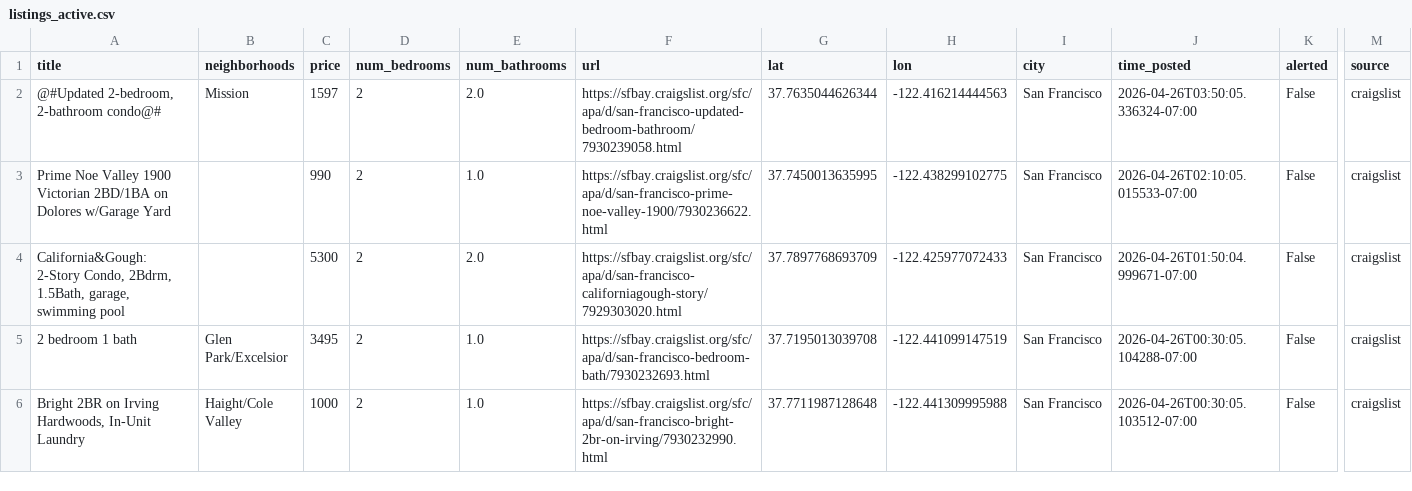
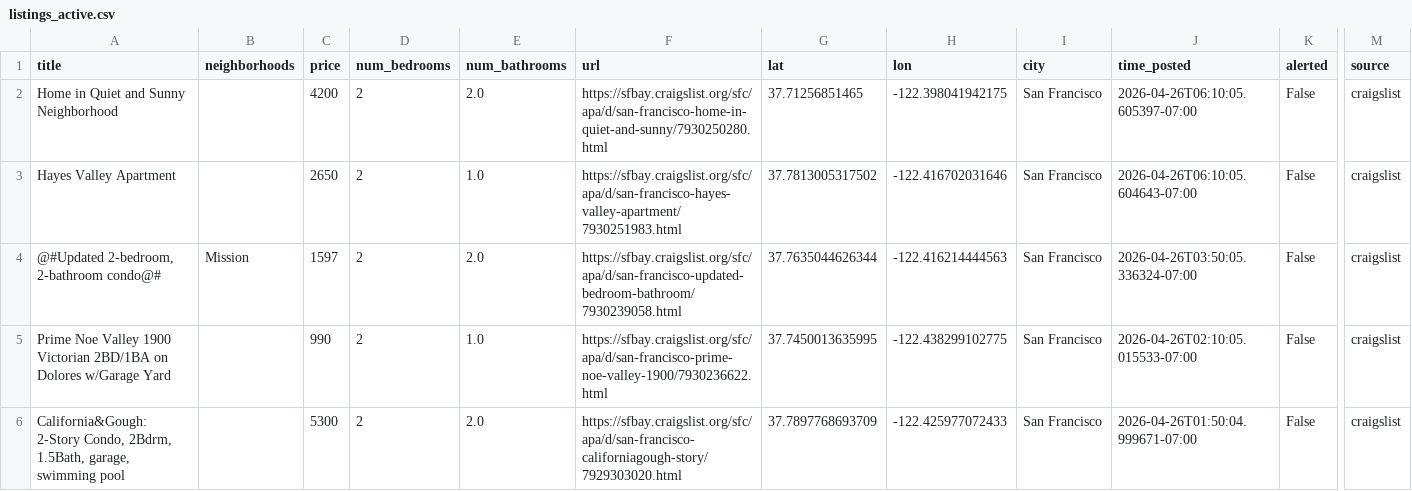
Before and after one commit to dHbdHbdHb/craigslist_alert, a CSV file: craigslist_data/listings_active.csv, drawn as a sheet; only a part is shown, gaps mark what is left out; the shorter side is filled out with more unchanged rows; rows hold the shown columns only; the diff names each change by its address in the sheet, - before the commit and + after, or states it on an @@ line.

Commit message:
Auto-update listings: 2026-04-26 06:12:06

```diff
--- a/craigslist_data/listings_active.csv
+++ b/craigslist_data/listings_active.csv
+row 2: Home in Quiet and Sunny Neighborhood |  | 4200 | 2 | 2.0 | https://sfbay.craigslist.org/sfc/apa/d/san-francisco-home-in-quiet-and-sunny/7930250280.html | 37.71256851465 | -122.398041942175 | San Francisco | 2026-04-26T06:10:05.605397-07:00 | False | craigslist
+row 3: Hayes Valley Apartment |  | 2650 | 2 | 1.0 | https://sfbay.craigslist.org/sfc/apa/d/san-francisco-hayes-valley-apartment/7930251983.html | 37.7813005317502 | -122.416702031646 | San Francisco | 2026-04-26T06:10:05.604643-07:00 | False | craigslist
```
Also changed, not shown: 1 other file.
